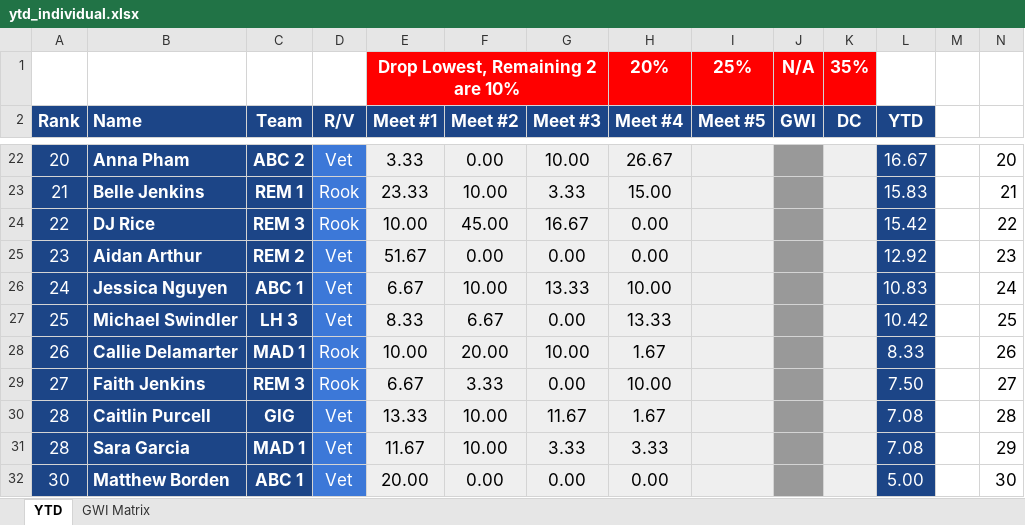
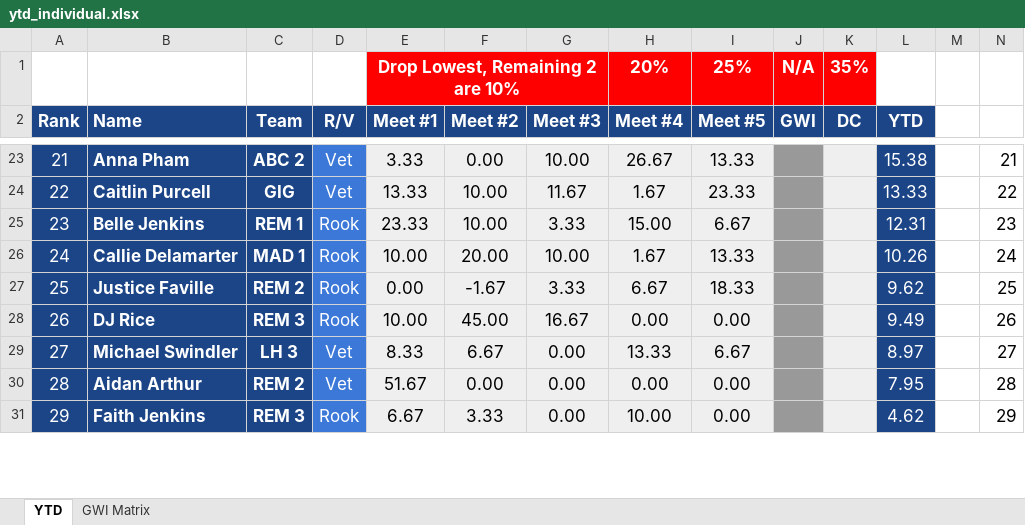
Before and after one commit to gryphonshafer/pnwquizzing, an Excel workbook: static/downloads/2020-2021/ytd_individual.xlsx, sheet YTD, drawn as a sheet; only a part is shown, gaps mark what is left out; values as stored, in another font and other column widths than the file's, no borders; charts and pictures not drawn; removed rows and columns are numbered as before the commit, all else as after; the diff covers the shown part only; the diff names each change by its address in the sheet, - before the commit and + after, or states it on an @@ line.

Commit message:
Meet 5 changes

```diff
--- a/static/downloads/2020-2021/ytd_individual.xlsx (sheet YTD)
+++ b/static/downloads/2020-2021/ytd_individual.xlsx (sheet YTD)
-A23 (Rank): 20
+A23 (Rank): 21
-I23 (Meet #5): (empty)
+I23 (Meet #5): 13.33
-L23 (YTD): 16.67
+L23 (YTD): 15.38
-N23: 20
+N23: 21
+row 24: 22 | Caitlin Purcell | GIG | Vet | 13.33 | 10.00 | 11.67 | 1.67 | 23.33 |  |  | 13.33 |  | 22
-A25 (Rank): 21
+A25 (Rank): 23
-I25 (Meet #5): (empty)
+I25 (Meet #5): 6.67
-L25 (YTD): 15.83
+L25 (YTD): 12.31
-N25: 21
+N25: 23
+row 26: 24 | Callie Delamarter | MAD 1 | Rook | 10.00 | 20.00 | 10.00 | 1.67 | 13.33 |  |  | 10.26 |  | 24
+row 27: 25 | Justice Faville | REM 2 | Rook | 0.00 | -1.67 | 3.33 | 6.67 | 18.33 |  |  | 9.62 |  | 25
-A28 (Rank): 22
+A28 (Rank): 26
-I28 (Meet #5): (empty)
+I28 (Meet #5): 0.00
-L28 (YTD): 15.42
+L28 (YTD): 9.49
-N28: 22
+N28: 26
-row 25: 23 | Aidan Arthur | REM 2 | Vet | 51.67 | 0.00 | 0.00 | 0.00 |  |  |  | 12.92 |  | 23
-row 26: 24 | Jessica Nguyen | ABC 1 | Vet | 6.67 | 10.00 | 13.33 | 10.00 |  |  |  | 10.83 |  | 24
-A29 (Rank): 25
+A29 (Rank): 27
-I29 (Meet #5): (empty)
+I29 (Meet #5): 6.67
-L29 (YTD): 10.42
+L29 (YTD): 8.97
-N29: 25
+N29: 27
-row 28: 26 | Callie Delamarter | MAD 1 | Rook | 10.00 | 20.00 | 10.00 | 1.67 |  |  |  | 8.33 |  | 26
+row 30: 28 | Aidan Arthur | REM 2 | Vet | 51.67 | 0.00 | 0.00 | 0.00 | 0.00 |  |  | 7.95 |  | 28
-A31 (Rank): 27
+A31 (Rank): 29
-I31 (Meet #5): (empty)
+I31 (Meet #5): 0.00
-L31 (YTD): 7.50
+L31 (YTD): 4.62
-N31: 27
+N31: 29
-row 30: 28 | Caitlin Purcell | GIG | Vet | 13.33 | 10.00 | 11.67 | 1.67 |  |  |  | 7.08 |  | 28
-row 31: 28 | Sara Garcia | MAD 1 | Vet | 11.67 | 10.00 | 3.33 | 3.33 |  |  |  | 7.08 |  | 29
-row 32: 30 | Matthew Borden | ABC 1 | Vet | 20.00 | 0.00 | 0.00 | 0.00 |  |  |  | 5.00 |  | 30
```
Also changed, not shown: 14 added rows, 12 removed rows and 62 edited cells elsewhere in this sheet, formulas that keep their value, charts or pictures, docs/2020-2021_season/_study_schedule.xlsx, static/downloads/2020-2021/ytd_team.xlsx, 4 other files.
